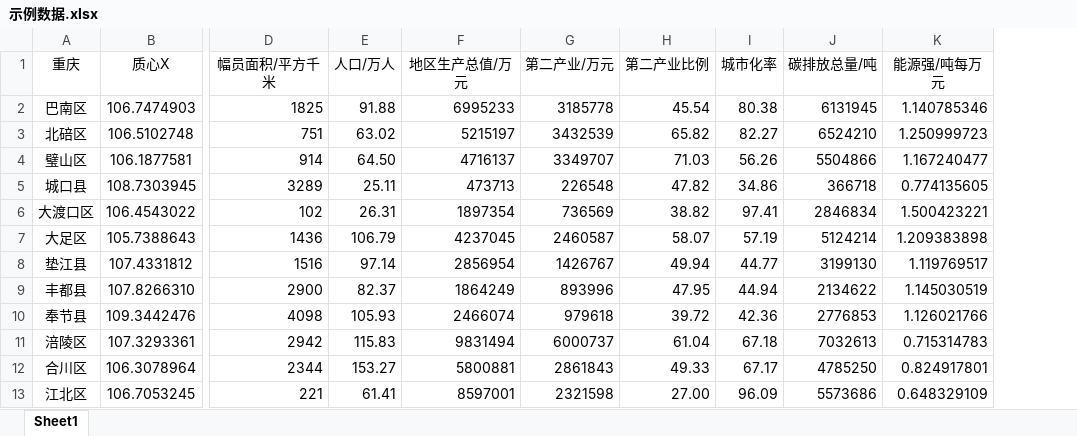
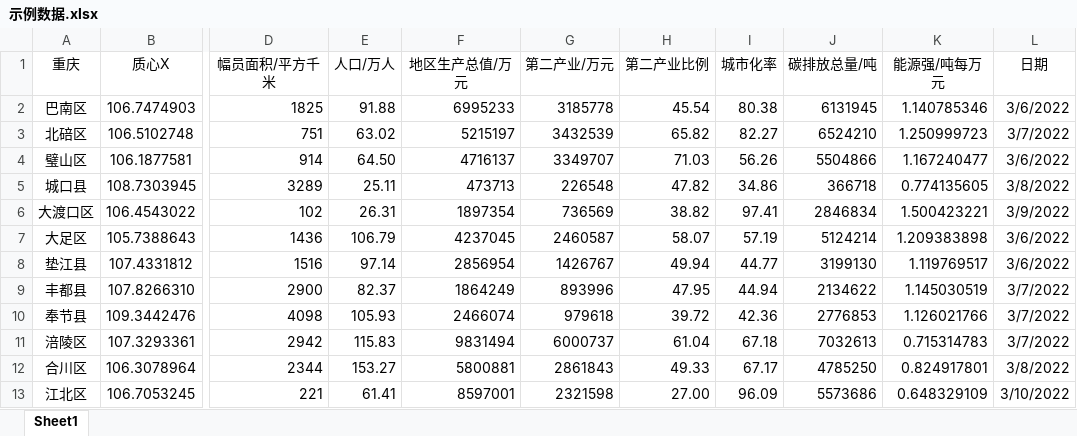
Before and after one commit to cj-jake/moranI, an Excel workbook: data/示例数据.xlsx, sheet Sheet1, drawn as a sheet; only a part is shown, gaps mark what is left out; values as stored, in another font and other column widths than the file's, no borders; the diff names each change by its address in the sheet, - before the commit and + after, or states it on an @@ line.

```diff
--- a/data/示例数据.xlsx (sheet Sheet1)
+++ b/data/示例数据.xlsx (sheet Sheet1)
+column L (日期), rows 2-13: 3/6/2022 | 3/7/2022 | 3/6/2022 | 3/8/2022 | 3/9/2022 | 3/6/2022 | 3/6/2022 | 3/7/2022 | 3/7/2022 | 3/7/2022 | 3/8/2022 | 3/10/2022
```
Also changed, not shown: 示例数据.xlsx, 7 other files.
